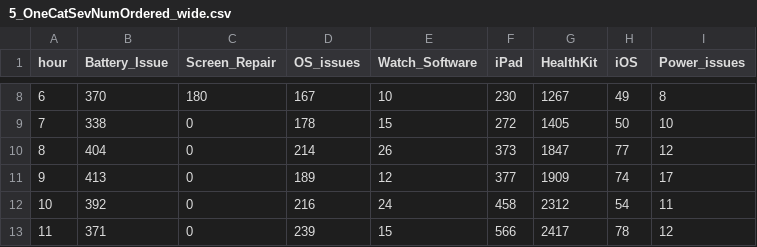
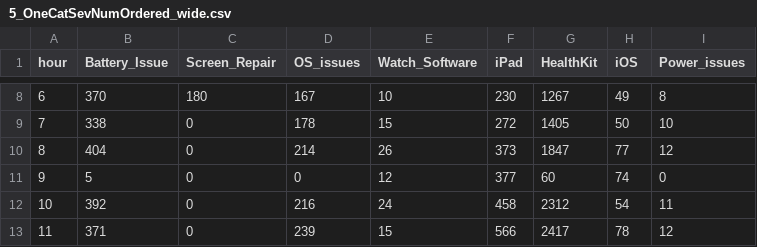
Before and after one commit to joshikeerti/data_to_viz, a CSV file: Example_dataset/5_OneCatSevNumOrdered_wide.csv, drawn as a sheet; only a part is shown, gaps mark what is left out.

Commit message:
Update 5_OneCatSevNumOrdered_wide.csv

```diff
--- a/Example_dataset/5_OneCatSevNumOrdered_wide.csv
+++ b/Example_dataset/5_OneCatSevNumOrdered_wide.csv
@@ -10,3 +10,3 @@ hour,Battery_Issue,Screen_Repair,OS_issues,Watch_Software,iPad,HealthKit,iOS,Pow
 8,404,0,214,26,373,1847,77,12
-9,413,0,189,12,377,1909,74,17
+9,5,0,0,12,377,60,74,0
 10,392,0,216,24,458,2312,54,11
```
